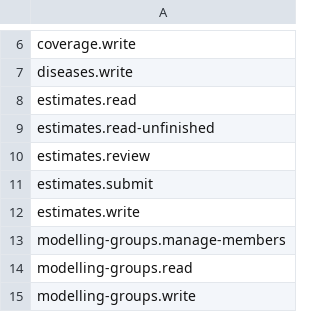
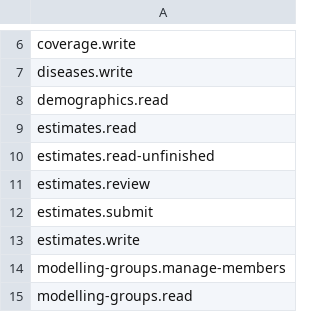
Before and after one commit to vimc/montagu-db, a CSV file: minimal/common/permission.csv, drawn as a sheet; only a part is shown, gaps mark what is left out; the shorter side is filled out with more unchanged rows; the diff names each change by its address in the sheet, - before the commit and + after, or states it on an @@ line.

Commit message:
Update permission.csv
add demographic.read permission

```diff
--- a/minimal/common/permission.csv
+++ b/minimal/common/permission.csv
+row 8: demographics.read
```
